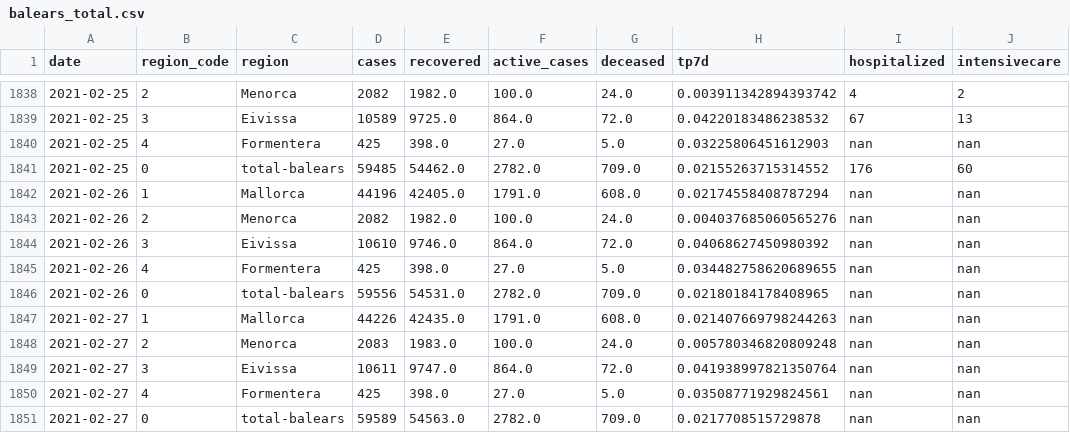
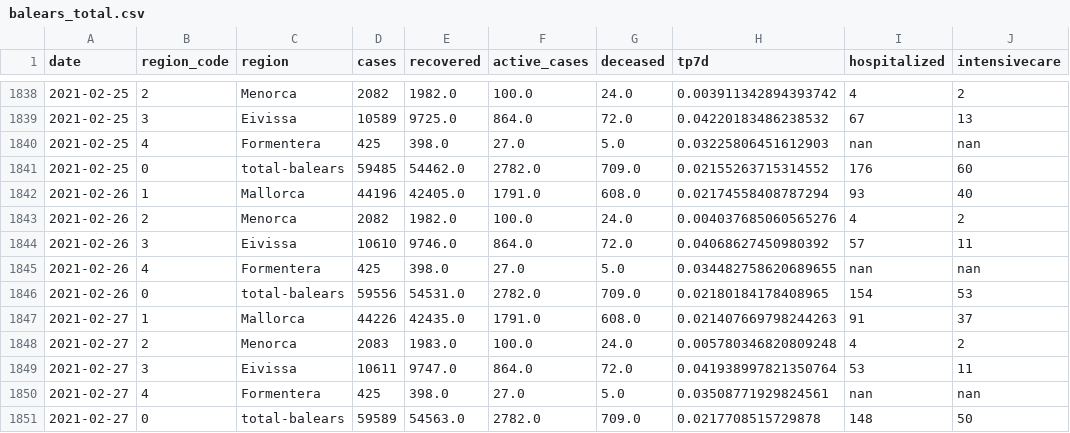
Before and after one commit to jaumeperello/covid_ib, a CSV file: data/balears_total.csv, drawn as a sheet; only a part is shown, gaps mark what is left out.

Commit message:
data auto updated

```diff
--- a/data/balears_total.csv
+++ b/data/balears_total.csv
@@ -1841,11 +1841,11 @@ date,region_code,region,cases,recovered,active_cases,deceased,tp7d,hospitalized,
 2021-02-25,0,total-balears,59485,54462.0,2782.0,709.0,0.02155263715314552,176,60
-2021-02-26,1,Mallorca,44196,42405.0,1791.0,608.0,0.02174558408787294,nan,nan
-2021-02-26,2,Menorca,2082,1982.0,100.0,24.0,0.004037685060565276,nan,nan
-2021-02-26,3,Eivissa,10610,9746.0,864.0,72.0,0.04068627450980392,nan,nan
+2021-02-26,1,Mallorca,44196,42405.0,1791.0,608.0,0.02174558408787294,93,40
+2021-02-26,2,Menorca,2082,1982.0,100.0,24.0,0.004037685060565276,4,2
+2021-02-26,3,Eivissa,10610,9746.0,864.0,72.0,0.04068627450980392,57,11
 2021-02-26,4,Formentera,425,398.0,27.0,5.0,0.034482758620689655,nan,nan
-2021-02-26,0,total-balears,59556,54531.0,2782.0,709.0,0.02180184178408965,nan,nan
-2021-02-27,1,Mallorca,44226,42435.0,1791.0,608.0,0.021407669798244263,nan,nan
-2021-02-27,2,Menorca,2083,1983.0,100.0,24.0,0.005780346820809248,nan,nan
-2021-02-27,3,Eivissa,10611,9747.0,864.0,72.0,0.041938997821350764,nan,nan
+2021-02-26,0,total-balears,59556,54531.0,2782.0,709.0,0.02180184178408965,154,53
+2021-02-27,1,Mallorca,44226,42435.0,1791.0,608.0,0.021407669798244263,91,37
+2021-02-27,2,Menorca,2083,1983.0,100.0,24.0,0.005780346820809248,4,2
+2021-02-27,3,Eivissa,10611,9747.0,864.0,72.0,0.041938997821350764,53,11
 2021-02-27,4,Formentera,425,398.0,27.0,5.0,0.03508771929824561,nan,nan
-2021-02-27,0,total-balears,59589,54563.0,2782.0,709.0,0.0217708515729878,nan,nan
+2021-02-27,0,total-balears,59589,54563.0,2782.0,709.0,0.0217708515729878,148,50
```
